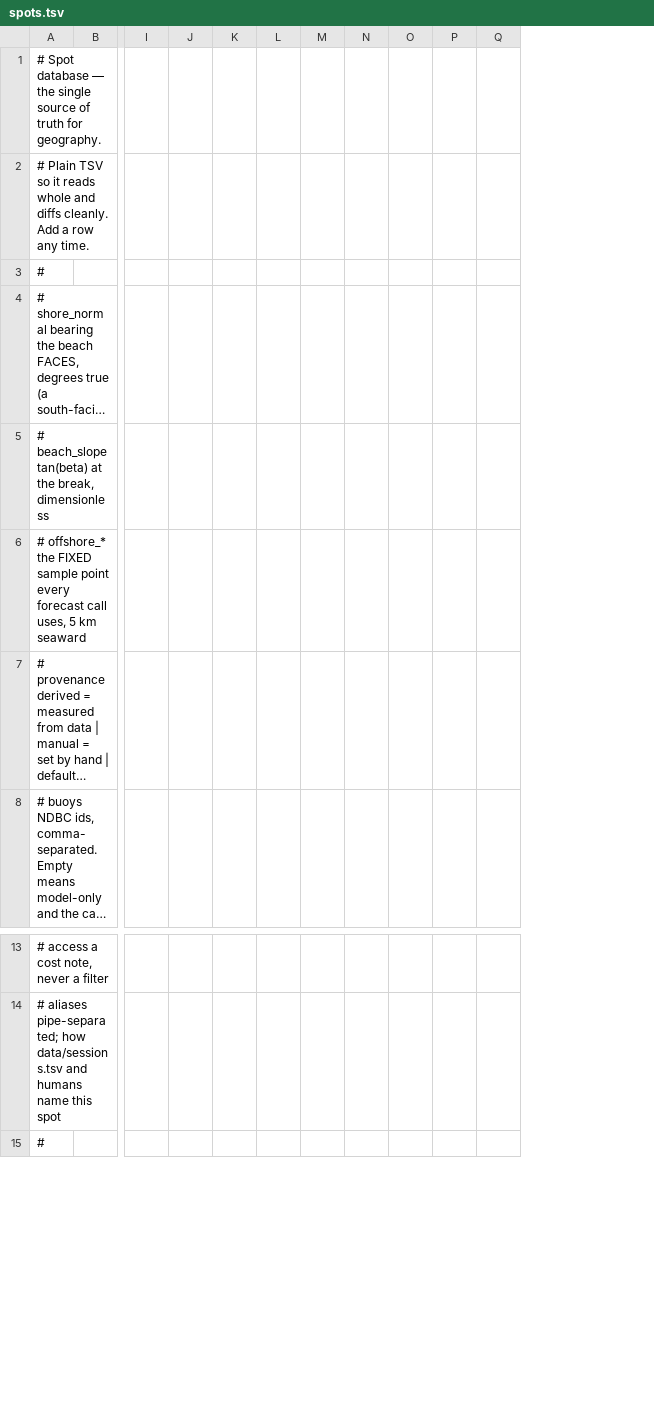
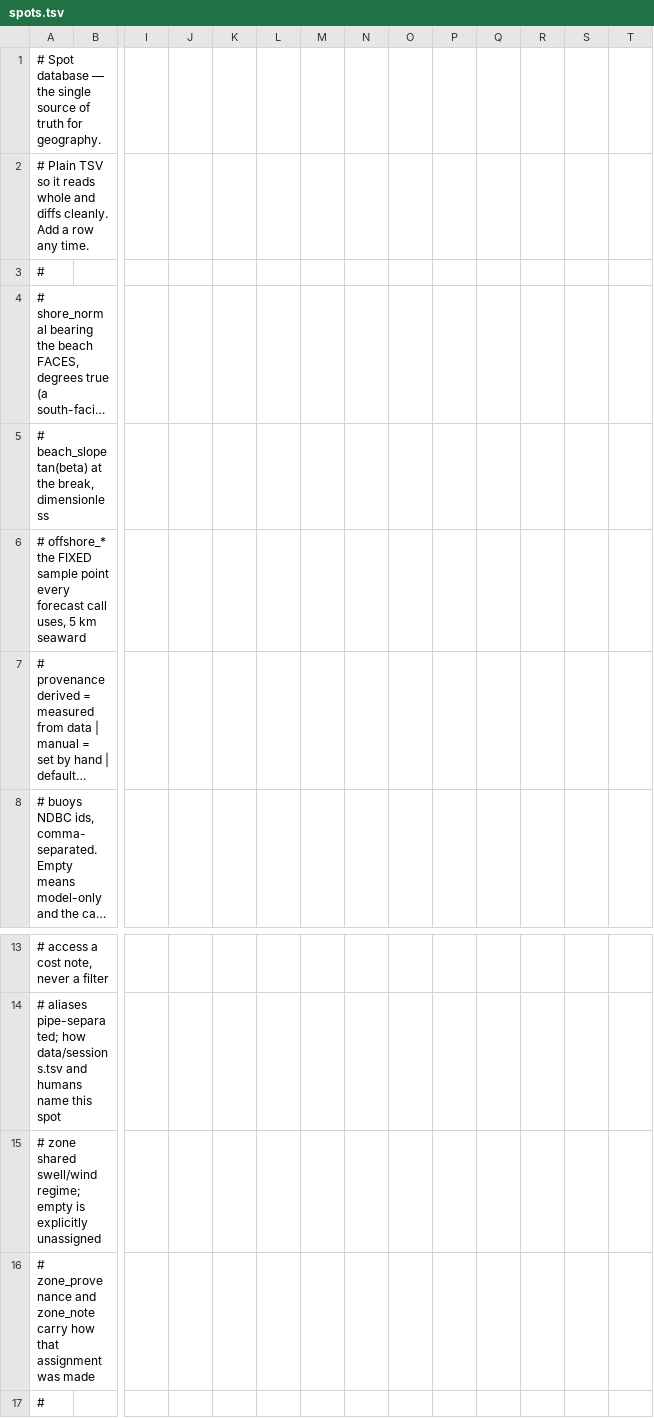
Before and after one commit to VortiMedia/surf, a TSV file: data/spots.tsv, drawn as a sheet; only a part is shown, gaps mark what is left out; long unchanged cells end in …; rows hold the shown columns only; the diff names each change by its address in the sheet, - before the commit and + after, or states it on an @@ line.

Commit message:
Add provenance-carrying spot zones (#7)

```diff
--- a/data/spots.tsv
+++ b/data/spots.tsv
+column N, empty
+column O, empty
+column P, empty
+row 15: # zone shared swell/wind regime; empty is explicitly unassigned
+row 16: # zone_provenance and zone_note carry how that assignment was made
```
Also changed, not shown: 4 other files.
